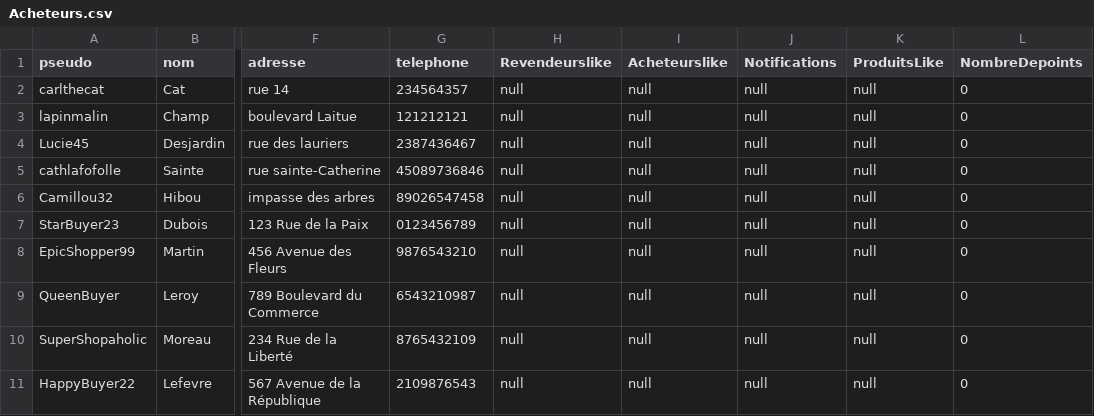
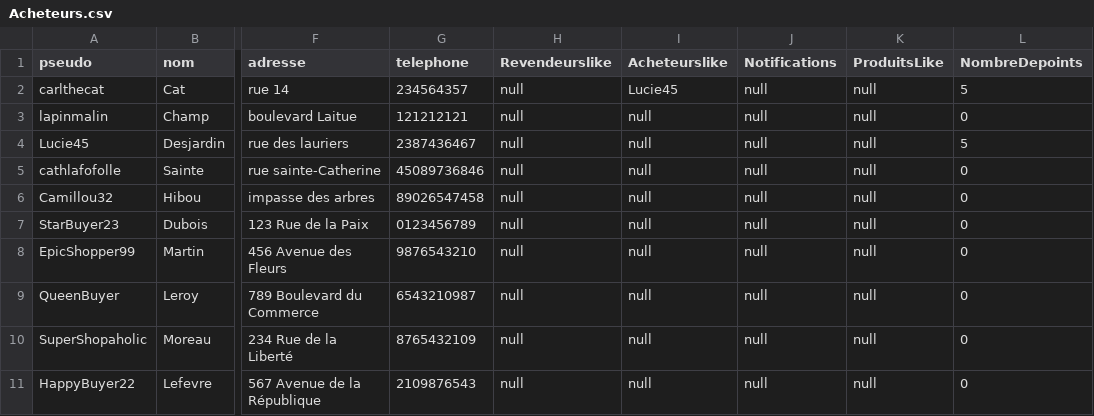
Before and after one commit to Puissance4/Devoir, a CSV file: Implementation/UniShopV2/Acheteurs.csv, drawn as a sheet; only a part is shown, gaps mark what is left out; the diff names each change by its address in the sheet, - before the commit and + after, or states it on an @@ line.

Commit message:
Un acheteur peut liker un acheteur+ initialisation acheteurs complétée

```diff
--- a/Implementation/UniShopV2/Acheteurs.csv
+++ b/Implementation/UniShopV2/Acheteurs.csv
-I2 (Acheteurslike): null
+I2 (Acheteurslike): Lucie45
-L2 (NombreDepoints): 0
+L2 (NombreDepoints): 5
-L4 (NombreDepoints): 0
+L4 (NombreDepoints): 5
```
Also changed, not shown: Implementation/UniShopV2/Produits.csv, 3 other files.
